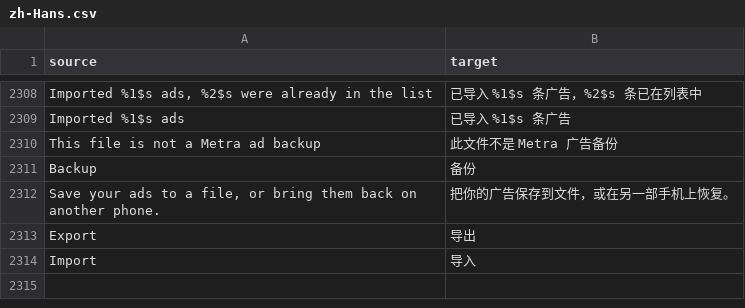
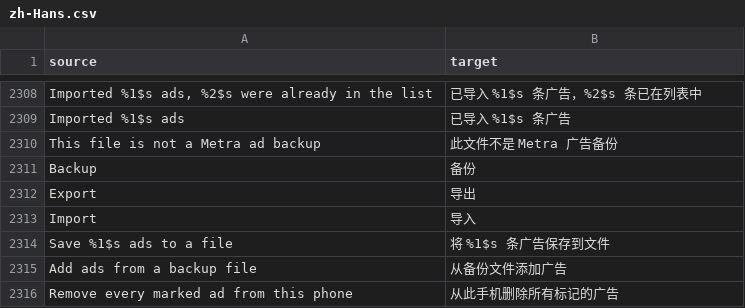
Before and after one commit to MidTano/metra-tiktok-sponsorblock, a CSV file: extensions/tiktok/src/main/l10n/zh-Hans.csv, drawn as a sheet; only a part is shown, gaps mark what is left out.

Commit message:
feat(adskip): find ads under the creator's music; a tidier backup section
Videos are read densely, the way Shazam reads a recording against its catalogue: a smaller peak
block, no loudness floor over the frame mean, a peak budget per frequency band and wider
pairing. A marked ad keeps the sparse reading, byte for byte, so existing marks and the shared
base still match. On speech and song ads mixed under other music and passed through AAC, ads
under music 14 dB louder are found 23 times in 25 instead of 8, and 10 dB louder 25 in 25
instead of 16, with no match in 13 videos without them. The thresholds are raised for the
denser reading (Loose 12, Normal 14 votes), and scans kept from the old reading are dropped.

The backup is a section of rows like the phone's settings: Export and Import with an icon, a
line of detail and a chevron, and Delete all in its own group.

```diff
--- a/extensions/tiktok/src/main/l10n/zh-Hans.csv
+++ b/extensions/tiktok/src/main/l10n/zh-Hans.csv
@@ -2311,4 +2311,6 @@ This file is not a Metra ad backup,此文件不是 Metra 广告备份
 Backup,备份
-"Save your ads to a file, or bring them back on another phone.",把你的广告保存到文件，或在另一部手机上恢复。
 Export,导出
 Import,导入
+Save %1$s ads to a file,将 %1$s 条广告保存到文件
+Add ads from a backup file,从备份文件添加广告
+Remove every marked ad from this phone,从此手机删除所有标记的广告
```
Also changed, not shown: extensions/tiktok/src/main/l10n/az.tsv, extensions/tiktok/src/main/l10n/en.csv, 22 other files.
